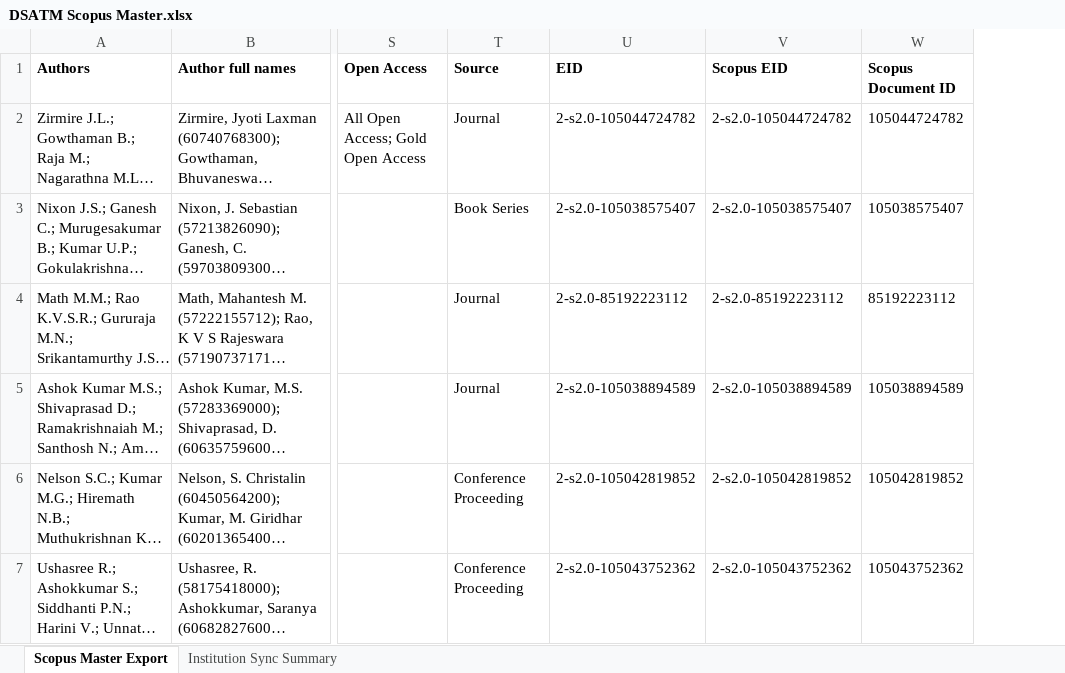
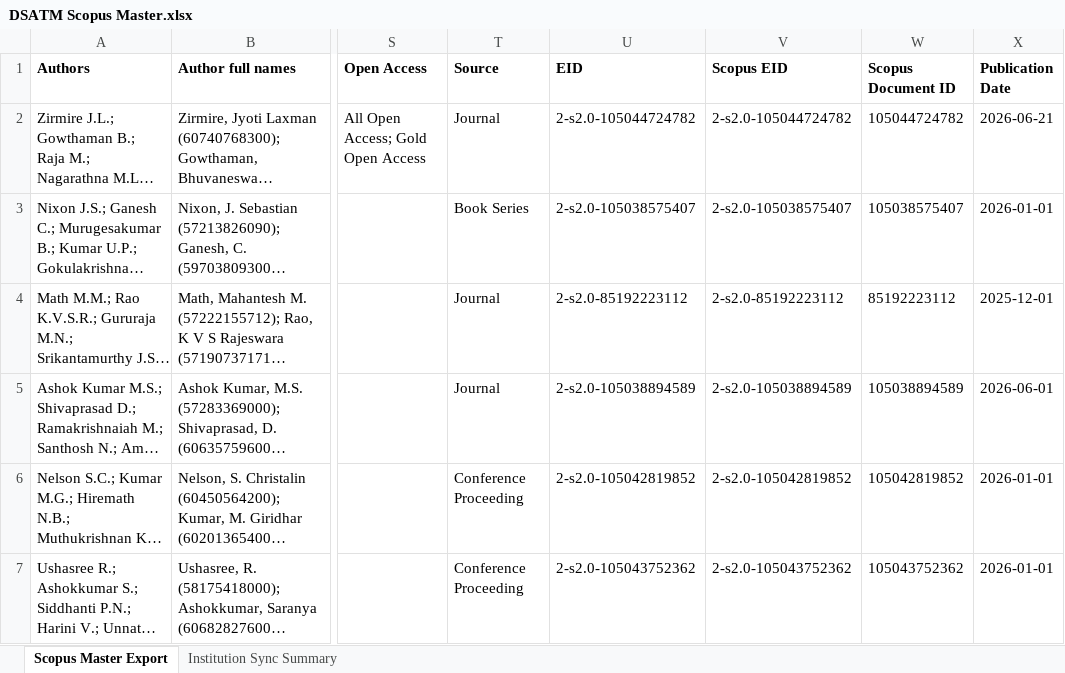
Before and after one commit to shreenidhibs/DSATM-Scopus-AI, an Excel workbook: DSATM Scopus Master.xlsx, sheet Scopus Master Export, drawn as a sheet; only a part is shown, gaps mark what is left out; long unchanged cells end in …; values as stored, in another font and other column widths than the file's, no borders; the diff covers the shown part only; the diff names each change by its address in the sheet, - before the commit and + after, or states it on an @@ line.

Commit message:
Add detailed year and month publication Excel export

```diff
--- a/DSATM Scopus Master.xlsx (sheet Scopus Master Export)
+++ b/DSATM Scopus Master.xlsx (sheet Scopus Master Export)
+column X (Publication Date), rows 2-7: 2026-06-21 | 2026-01-01 | 2025-12-01 | 2026-06-01 | 2026-01-01 | 2026-01-01
```
Also changed, not shown: 5 edited cells and cell formats elsewhere in this sheet, sheet Institution Sync Summary, 5 other files.
